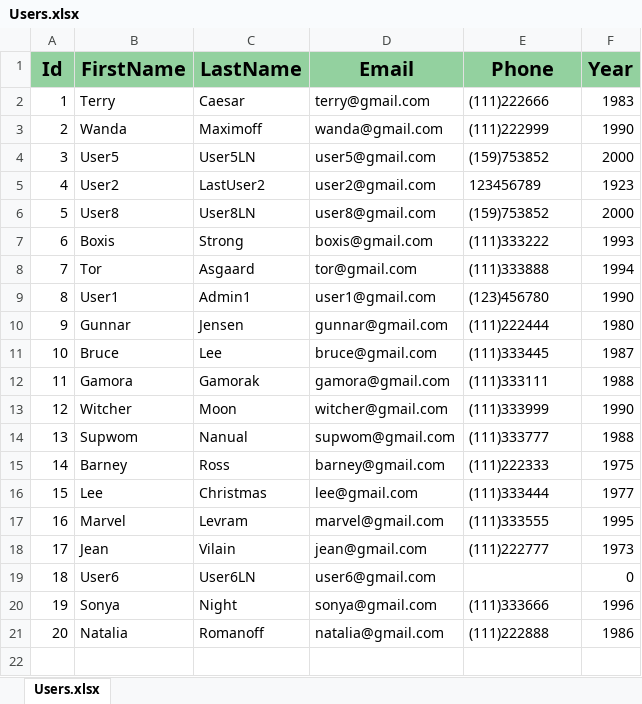
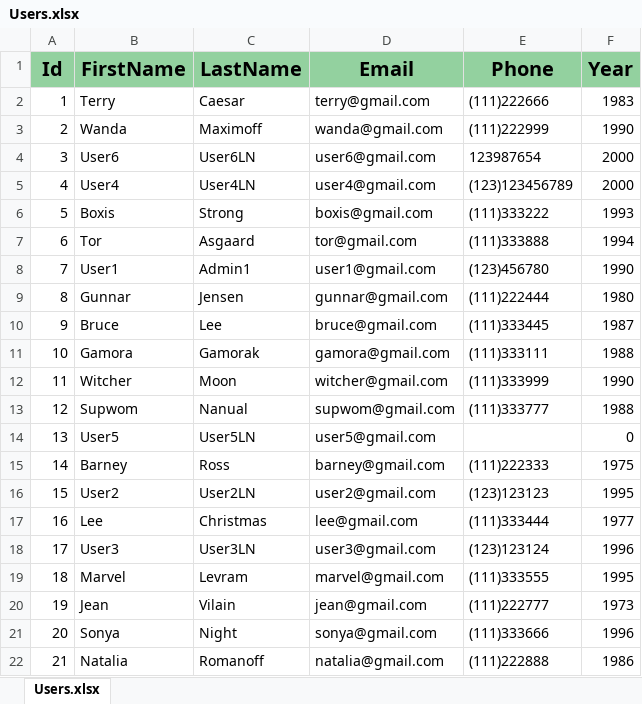
Before and after one commit to Tatsianadev/FitMeApp, an Excel workbook: FitMeApp/wwwroot/ExcelFiles/Users.xlsx, sheet Users.xlsx, drawn as a sheet; values as stored, in another font and other column widths than the file's, no borders; removed rows and columns are numbered as before the commit, all else as after; the diff names each change by its address in the sheet, - before the commit and + after, or states it on an @@ line.

```diff
--- a/FitMeApp/wwwroot/ExcelFiles/Users.xlsx (sheet Users.xlsx)
+++ b/FitMeApp/wwwroot/ExcelFiles/Users.xlsx (sheet Users.xlsx)
-B4 (FirstName): User5
+B4 (FirstName): User6
-C4 (LastName): User5LN
+C4 (LastName): User6LN
-D4 (Email): user5@gmail.com
+D4 (Email): user6@gmail.com
-E4 (Phone): (159)753852
+E4 (Phone): 123987654
-row 5: 4 | User2 | LastUser2 | user2@gmail.com | 123456789 | 1923
@@ column A (Id) renumbered from row 5 down @@
-B5 (FirstName): User8
+B5 (FirstName): User4
-C5 (LastName): User8LN
+C5 (LastName): User4LN
-D5 (Email): user8@gmail.com
+D5 (Email): user4@gmail.com
-E5 (Phone): (159)753852
+E5 (Phone): (123)123456789
+row 14: 13 | User5 | User5LN | user5@gmail.com |  | 0
+row 16: 15 | User2 | User2LN | user2@gmail.com | (123)123123 | 1995
+row 18: 17 | User3 | User3LN | user3@gmail.com | (123)123124 | 1996
-row 19: 18 | User6 | User6LN | user6@gmail.com |  | 0
```
Also changed, not shown: 10 other files.
